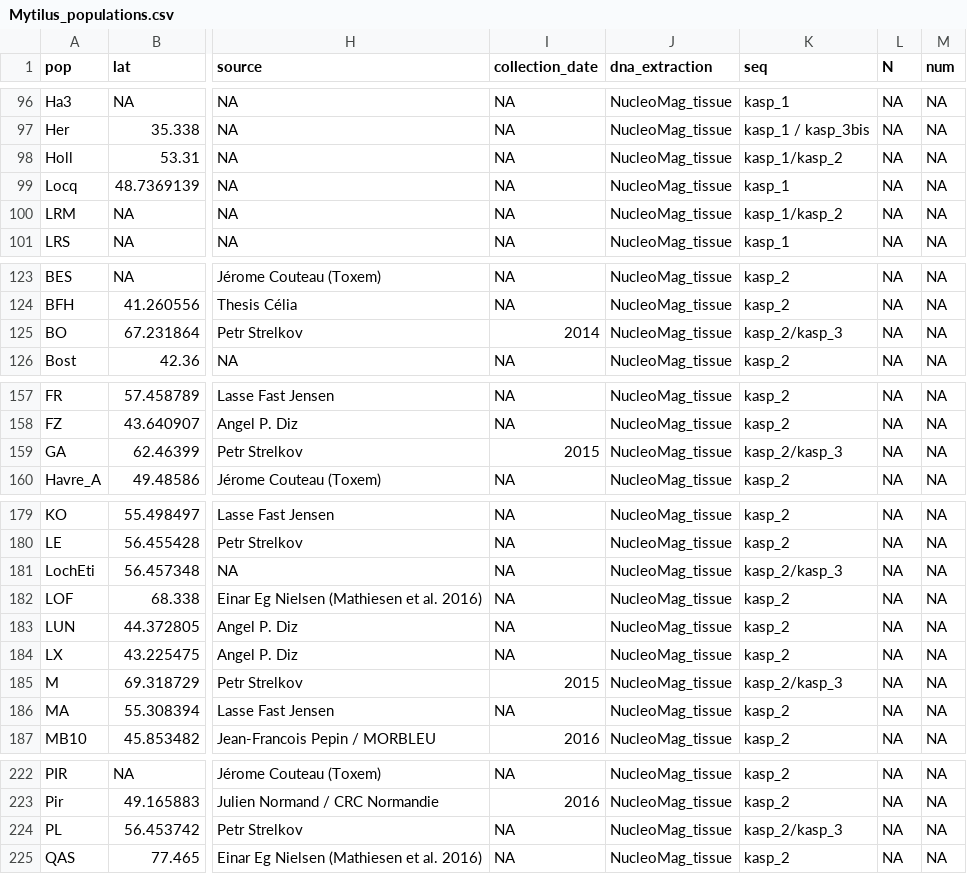
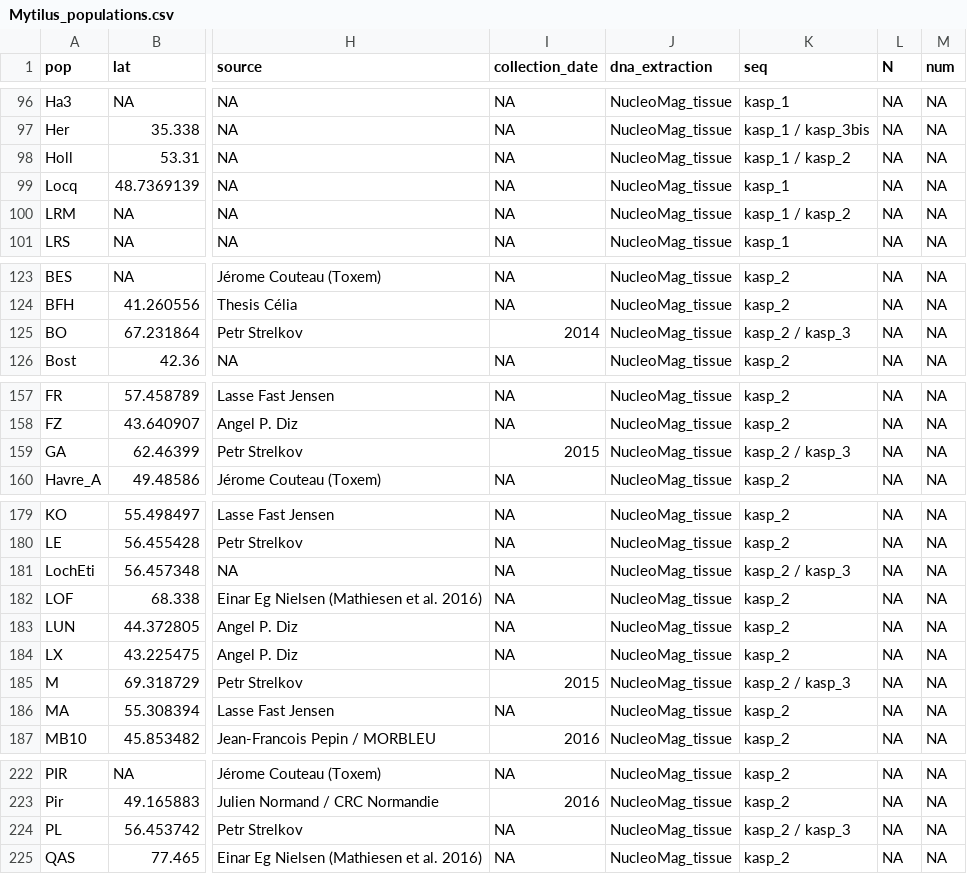
Before and after one commit to alxsimon/Database_Mytilus, a CSV file: Mytilus_populations.csv, drawn as a sheet; only a part is shown, gaps mark what is left out; the diff covers the shown part only; the diff names each change by its address in the sheet, - before the commit and + after, or states it on an @@ line.

Commit message:
typos

```diff
--- a/Mytilus_populations.csv
+++ b/Mytilus_populations.csv
-K98 (seq): kasp_1/kasp_2
+K98 (seq): kasp_1 / kasp_2
-K100 (seq): kasp_1/kasp_2
+K100 (seq): kasp_1 / kasp_2
-K125 (seq): kasp_2/kasp_3
+K125 (seq): kasp_2 / kasp_3
-K159 (seq): kasp_2/kasp_3
+K159 (seq): kasp_2 / kasp_3
-K181 (seq): kasp_2/kasp_3
+K181 (seq): kasp_2 / kasp_3
-K185 (seq): kasp_2/kasp_3
+K185 (seq): kasp_2 / kasp_3
-K224 (seq): kasp_2/kasp_3
+K224 (seq): kasp_2 / kasp_3
```
Also changed, not shown: 1 edited cell elsewhere in this file.
